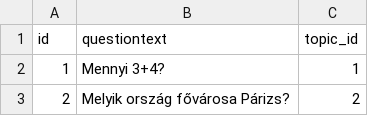
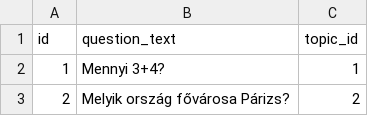
Before and after one commit to finyo3549/projektMunka, a CSV file: Backend/kvizjatekBackend/database/data/questions.csv, drawn as a sheet; only a part is shown.

Commit message:
modified the question seeder and csv to correct column name 'question_text'

```diff
--- a/Backend/kvizjatekBackend/database/data/questions.csv
+++ b/Backend/kvizjatekBackend/database/data/questions.csv
@@ -1,2 +1,2 @@
-id,questiontext,topic_id
+id,question_text,topic_id
 1,"Mennyi 3+4?",1
```
Also changed, not shown: 1 other file.
